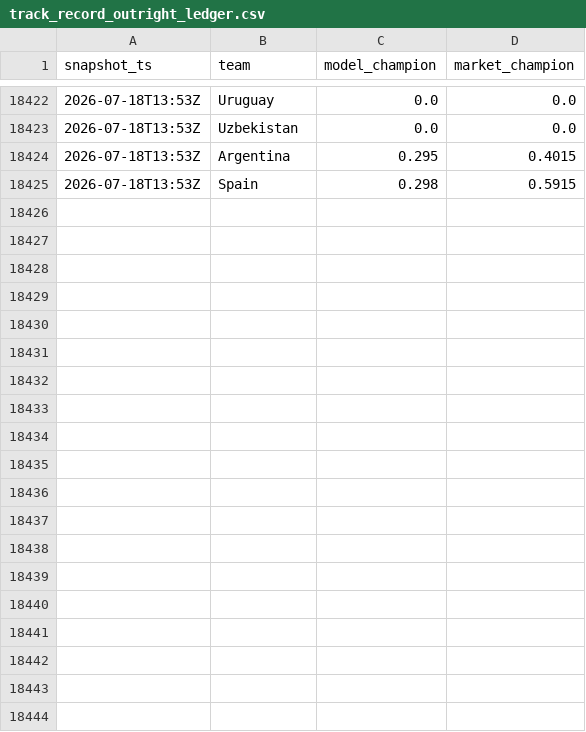
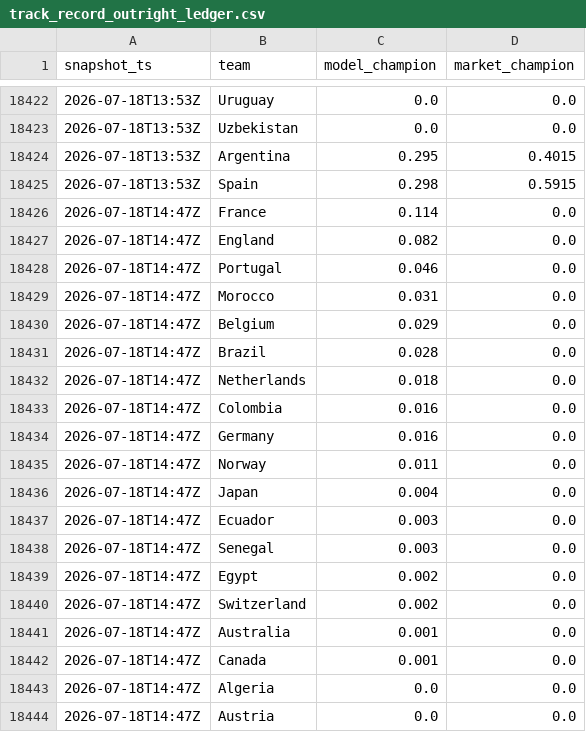
Before and after one commit to matteodethomasis-svg/wc2026-model, a CSV file: reports/track_record_outright_ledger.csv, drawn as a sheet; only a part is shown, gaps mark what is left out; the diff covers the shown part only.

```diff
--- a/reports/track_record_outright_ledger.csv
+++ b/reports/track_record_outright_ledger.csv
@@ -18425 +18425,20 @@ snapshot_ts,team,model_champion,market_champion
 2026-07-18T13:53Z,Spain,0.298,0.5915
+2026-07-18T14:47Z,France,0.114,0.0
+2026-07-18T14:47Z,England,0.082,0.0
+2026-07-18T14:47Z,Portugal,0.046,0.0
+2026-07-18T14:47Z,Morocco,0.031,0.0
+2026-07-18T14:47Z,Belgium,0.029,0.0
+2026-07-18T14:47Z,Brazil,0.028,0.0
+2026-07-18T14:47Z,Netherlands,0.018,0.0
+2026-07-18T14:47Z,Colombia,0.016,0.0
+2026-07-18T14:47Z,Germany,0.016,0.0
+2026-07-18T14:47Z,Norway,0.011,0.0
+2026-07-18T14:47Z,Japan,0.004,0.0
+2026-07-18T14:47Z,Ecuador,0.003,0.0
+2026-07-18T14:47Z,Senegal,0.003,0.0
+2026-07-18T14:47Z,Egypt,0.002,0.0
+2026-07-18T14:47Z,Switzerland,0.002,0.0
+2026-07-18T14:47Z,Australia,0.001,0.0
+2026-07-18T14:47Z,Canada,0.001,0.0
+2026-07-18T14:47Z,Algeria,0.0,0.0
+2026-07-18T14:47Z,Austria,0.0,0.0
```
Also changed, not shown: 28 added rows elsewhere in this file, data/interim/polymarket_world_cup_winner.csv, 3 other files.
